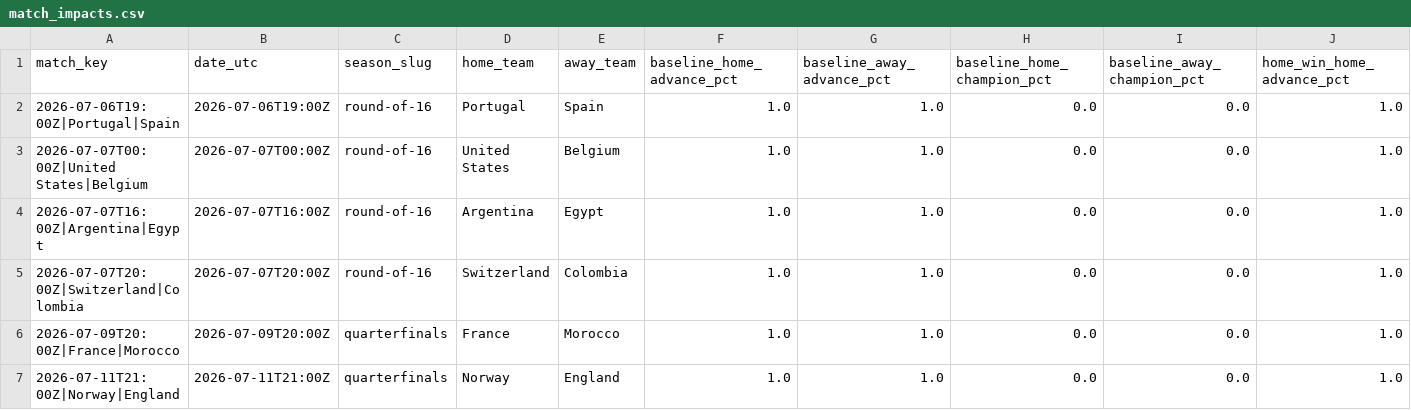
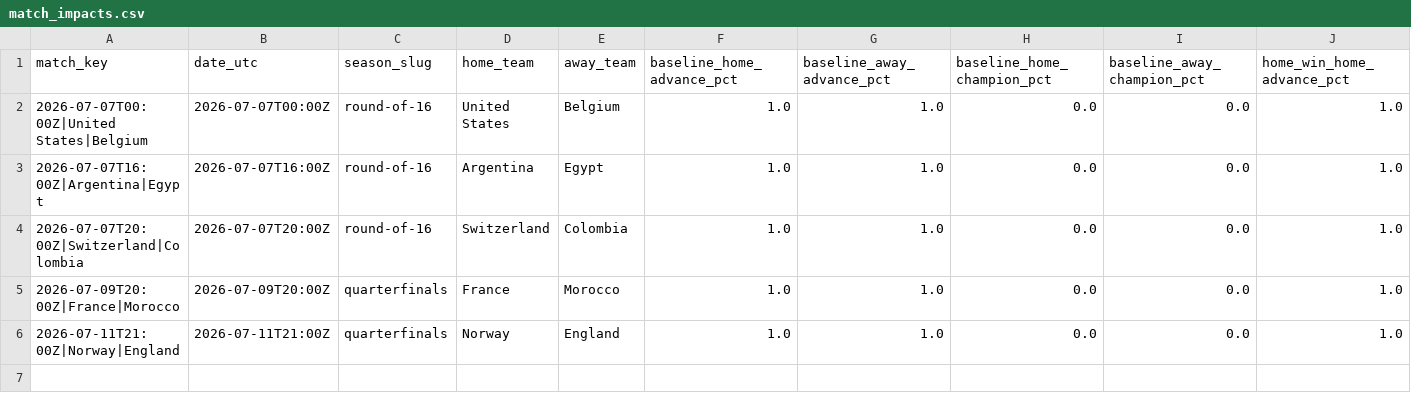
Before and after one commit to akarpie96/2026-worldcup-forecast, a CSV file: data/processed/match_impacts.csv, drawn as a sheet; only a part is shown; rows hold the shown columns only; the diff names each change by its address in the sheet, - before the commit and + after, or states it on an @@ line.

```diff
--- a/data/processed/match_impacts.csv
+++ b/data/processed/match_impacts.csv
-row 2: 2026-07-06T19:00Z|Portugal|Spain | 2026-07-06T19:00Z | round-of-16 | Portugal | Spain | 1.0 | 1.0 | 0.0 | 0.0 | 1.0
```
Also changed, not shown: data/processed/forecast_history.csv, data/processed/group_stage_matches.csv, 3 other files.
